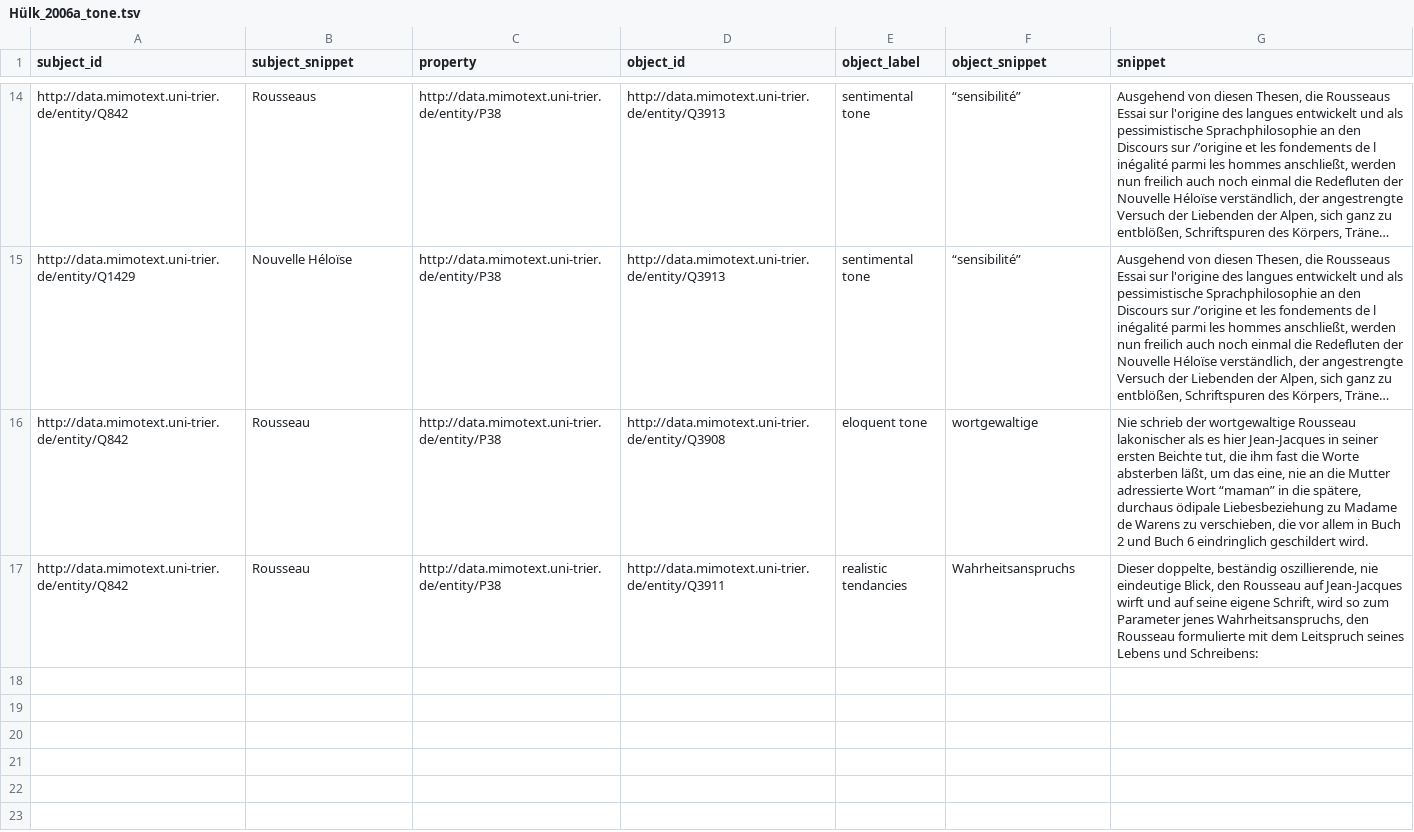
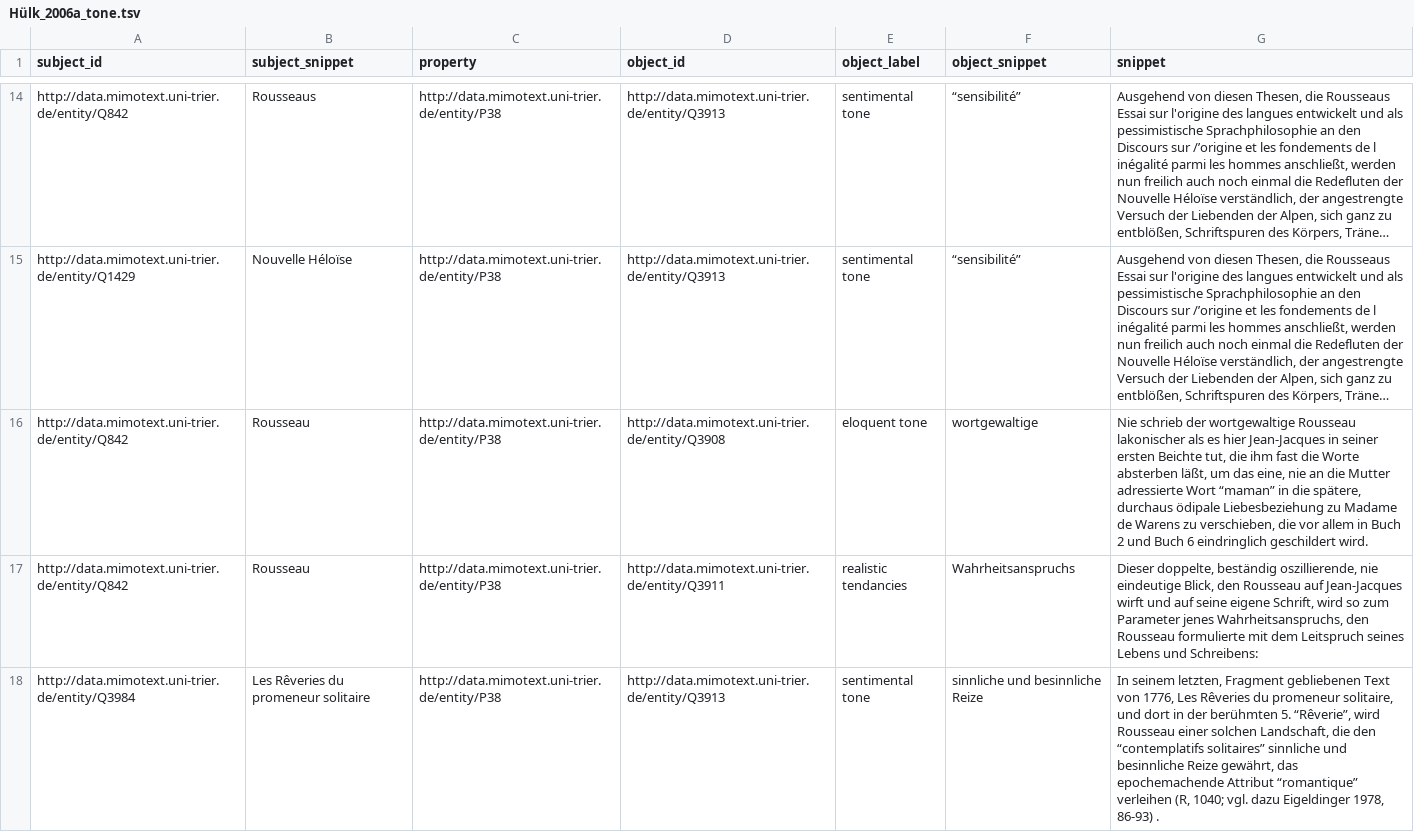
Before and after one commit to MiMoText/inception_tone_intention, a TSV file: statements/tone/Hülk_2006a_tone.tsv, drawn as a sheet; only a part is shown, gaps mark what is left out; long unchanged cells end in …; the diff names each change by its address in the sheet, - before the commit and + after, or states it on an @@ line.

```diff
--- a/statements/tone/Hülk_2006a_tone.tsv
+++ b/statements/tone/Hülk_2006a_tone.tsv
+row 18: http://data.mimotext.uni-trier.de/entity/Q3984 | Les Rêveries du promeneur solitaire | http://data.mimotext.uni-trier.de/entity/P38 | http://data.mimotext.uni-trier.de/entity/Q3913 | sentimental tone | sinnliche und besinnliche Reize | In seinem letzten, Fragment gebliebenen Text von 1776, Les Rêveries du promeneur solitaire, und dort in der berühmten 5. “Rêverie”, wird Rousseau einer solchen Landschaft, die den “contemplatifs solitaires” sinnliche und besinnliche Reize gewährt, das epochemachende Attribut “romantique” verleihen (R, 1040; vgl. dazu Eigeldinger 1978, 86-93) .
```
Also changed, not shown: statements/intention/Bauer-Funke_2008a_intention.tsv, statements/intention/Bauer_Funke_1998b_intention.tsv, 11 other files.
